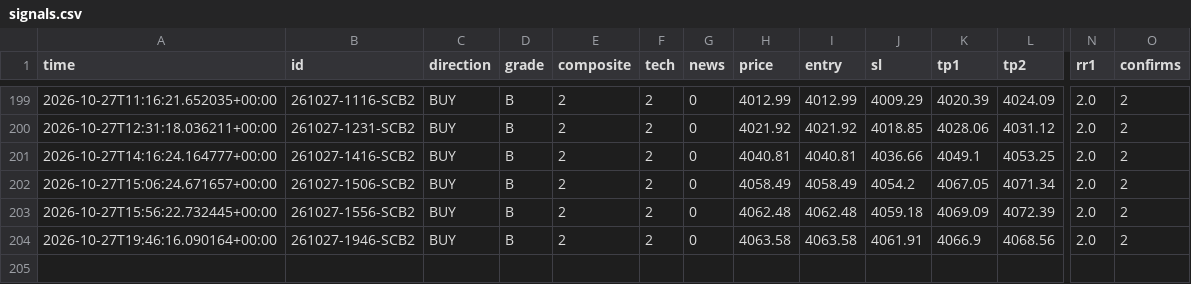
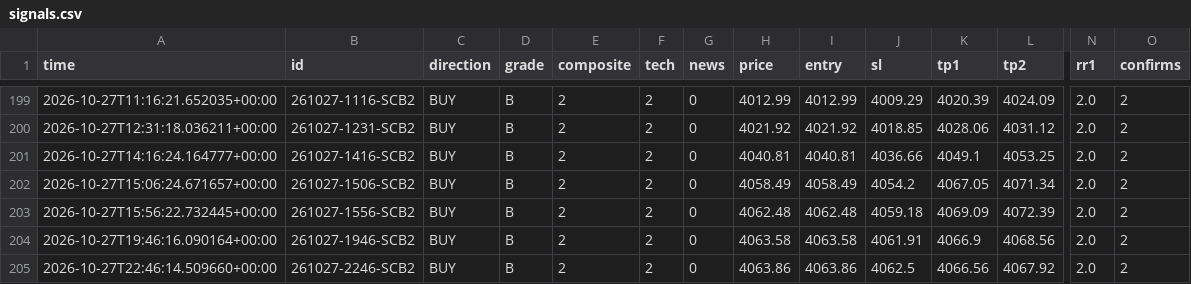
Before and after one commit to thesarpandjiux/xausignal, a CSV file: signals.csv, drawn as a sheet; only a part is shown, gaps mark what is left out; rows hold the shown columns only; the diff names each change by its address in the sheet, - before the commit and + after, or states it on an @@ line.

```diff
--- a/signals.csv
+++ b/signals.csv
+row 205: 2026-10-27T22:46:14.509660+00:00 | 261027-2246-SCB2 | BUY | B | 2 | 2 | 0 | 4063.86 | 4063.86 | 4062.5 | 4066.56 | 4067.92 | 2.0 | 2
```
Also changed, not shown: journal.csv, journal_shadow.csv, 5 other files.
